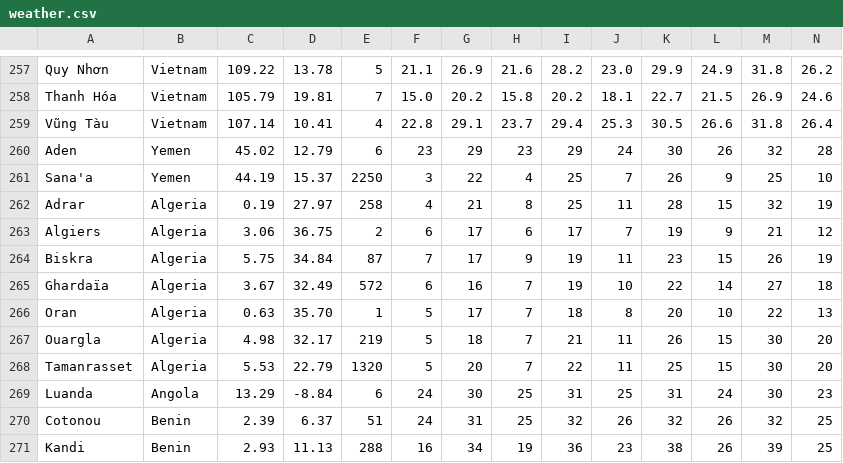
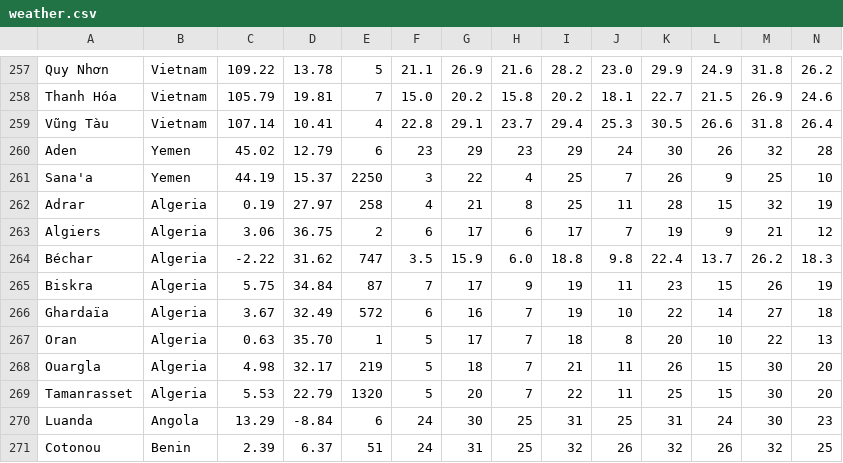
Before and after one commit to Institute-for-Future-Intelligence/aladdin, a CSV file: src/resources/weather.csv, drawn as a sheet; only a part is shown, gaps mark what is left out; the shorter side is filled out with more unchanged rows; rows hold the shown columns only; the diff names each change by its address in the sheet, - before the commit and + after, or states it on an @@ line.

```diff
--- a/src/resources/weather.csv
+++ b/src/resources/weather.csv
+row 264: Béchar | Algeria | -2.22 | 31.62 | 747 | 3.5 | 15.9 | 6.0 | 18.8 | 9.8 | 22.4 | 13.7 | 26.2 | 18.3
```
Also changed, not shown: 6 other files.
